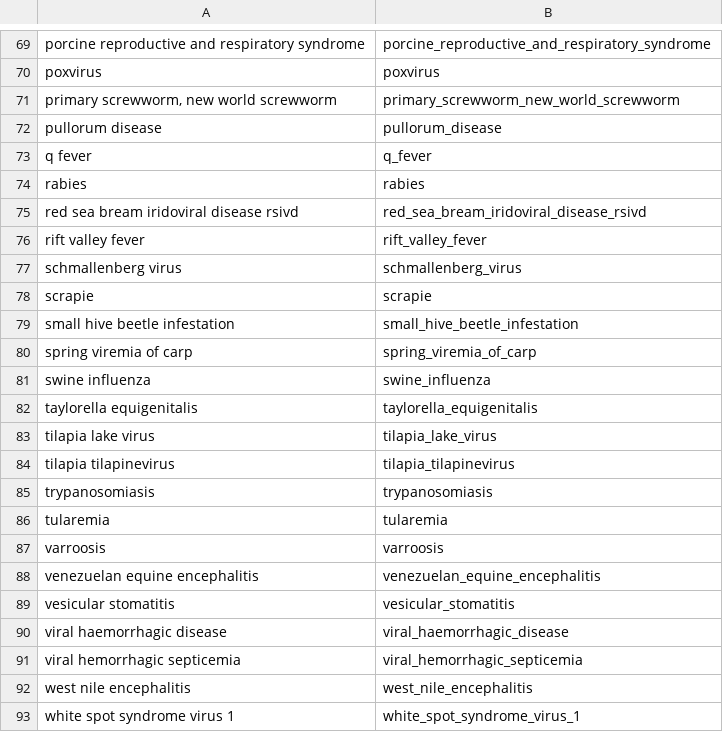
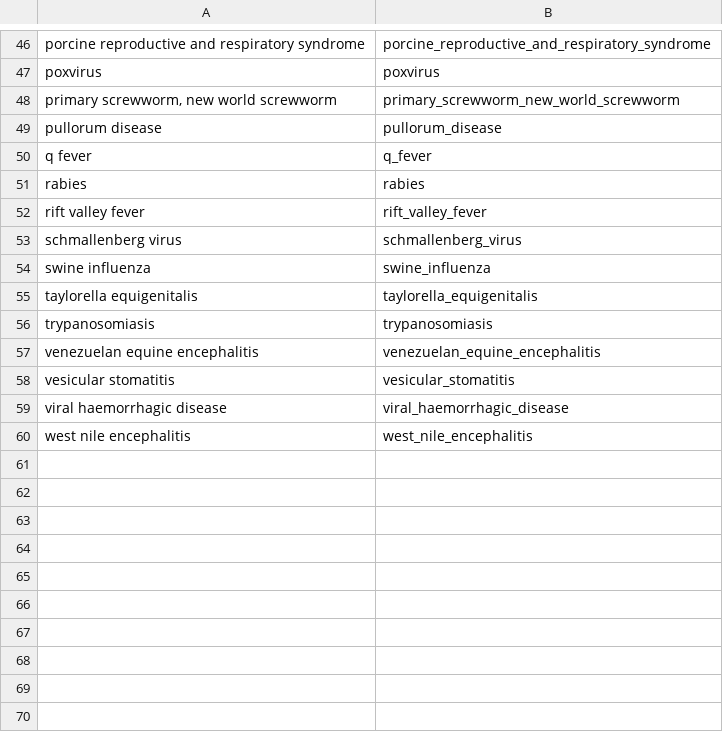
Before and after one commit to ecohealthalliance/repelpredict, a CSV file: inst/lookup/network_diseases_recode.csv, drawn as a sheet; only a part is shown, gaps mark what is left out; the diff covers the shown part only; the diff names each change by its address in the sheet, - before the commit and + after, or states it on an @@ line.

```diff
--- a/inst/lookup/network_diseases_recode.csv
+++ b/inst/lookup/network_diseases_recode.csv
-row 75: red sea bream iridoviral disease rsivd | red_sea_bream_iridoviral_disease_rsivd
-row 78: scrapie | scrapie
-row 79: small hive beetle infestation | small_hive_beetle_infestation
-row 80: spring viremia of carp | spring_viremia_of_carp
-row 83: tilapia lake virus | tilapia_lake_virus
-row 84: tilapia tilapinevirus | tilapia_tilapinevirus
-row 86: tularemia | tularemia
-row 87: varroosis | varroosis
-row 91: viral hemorrhagic septicemia | viral_hemorrhagic_septicemia
-row 93: white spot syndrome virus 1 | white_spot_syndrome_virus_1
```
Also changed, not shown: 23 removed rows elsewhere in this file, 3 other files.
